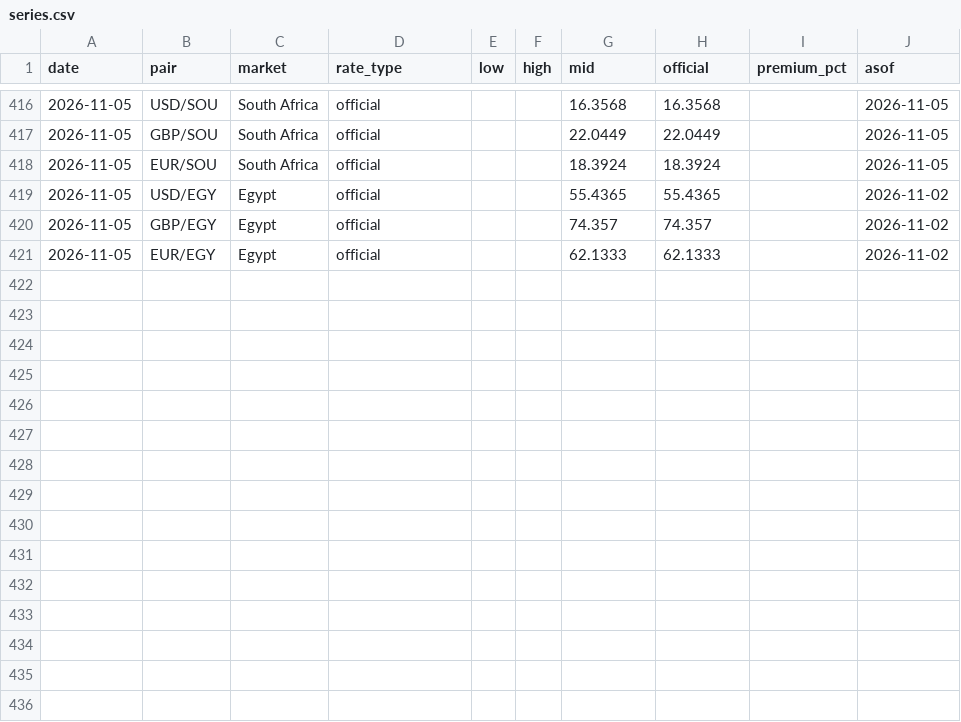
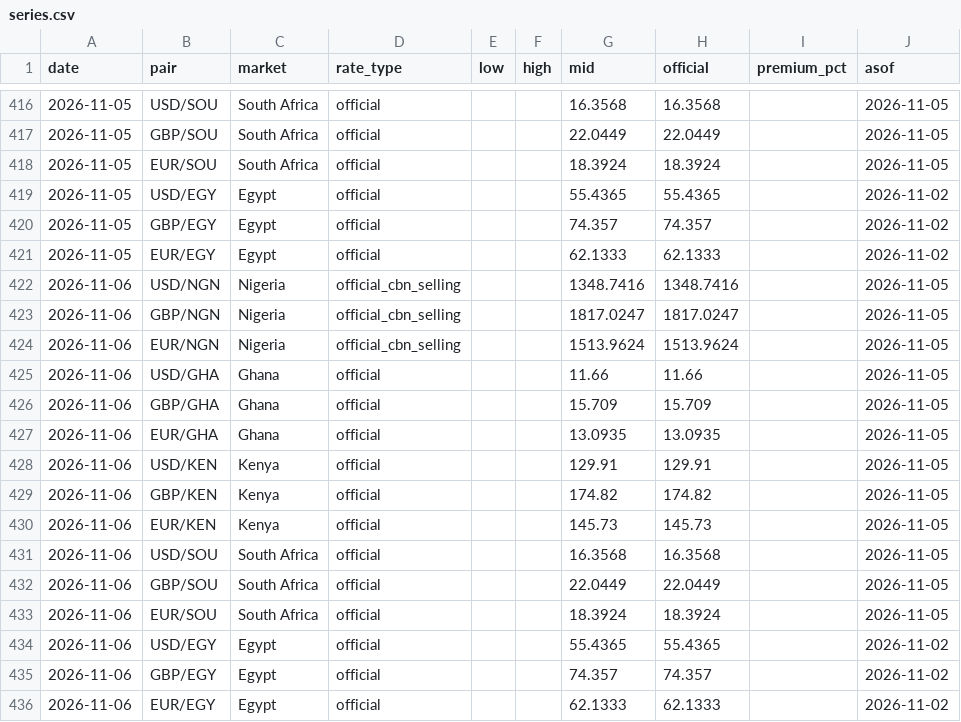
Before and after one commit to amanaFTX/africa-money-brief, a CSV file: data/fx/series.csv, drawn as a sheet; only a part is shown, gaps mark what is left out.

```diff
--- a/data/fx/series.csv
+++ b/data/fx/series.csv
@@ -421 +421,16 @@ date,pair,market,rate_type,low,high,mid,official,premium_pct,asof
 2026-11-05,EUR/EGY,Egypt,official,,,62.1333,62.1333,,2026-11-02
+2026-11-06,USD/NGN,Nigeria,official_cbn_selling,,,1348.7416,1348.7416,,2026-11-05
+2026-11-06,GBP/NGN,Nigeria,official_cbn_selling,,,1817.0247,1817.0247,,2026-11-05
+2026-11-06,EUR/NGN,Nigeria,official_cbn_selling,,,1513.9624,1513.9624,,2026-11-05
+2026-11-06,USD/GHA,Ghana,official,,,11.66,11.66,,2026-11-05
+2026-11-06,GBP/GHA,Ghana,official,,,15.709,15.709,,2026-11-05
+2026-11-06,EUR/GHA,Ghana,official,,,13.0935,13.0935,,2026-11-05
+2026-11-06,USD/KEN,Kenya,official,,,129.91,129.91,,2026-11-05
+2026-11-06,GBP/KEN,Kenya,official,,,174.82,174.82,,2026-11-05
+2026-11-06,EUR/KEN,Kenya,official,,,145.73,145.73,,2026-11-05
+2026-11-06,USD/SOU,South Africa,official,,,16.3568,16.3568,,2026-11-05
+2026-11-06,GBP/SOU,South Africa,official,,,22.0449,22.0449,,2026-11-05
+2026-11-06,EUR/SOU,South Africa,official,,,18.3924,18.3924,,2026-11-05
+2026-11-06,USD/EGY,Egypt,official,,,55.4365,55.4365,,2026-11-02
+2026-11-06,GBP/EGY,Egypt,official,,,74.357,74.357,,2026-11-02
+2026-11-06,EUR/EGY,Egypt,official,,,62.1333,62.1333,,2026-11-02
```
Also changed, not shown: 10 other files.
